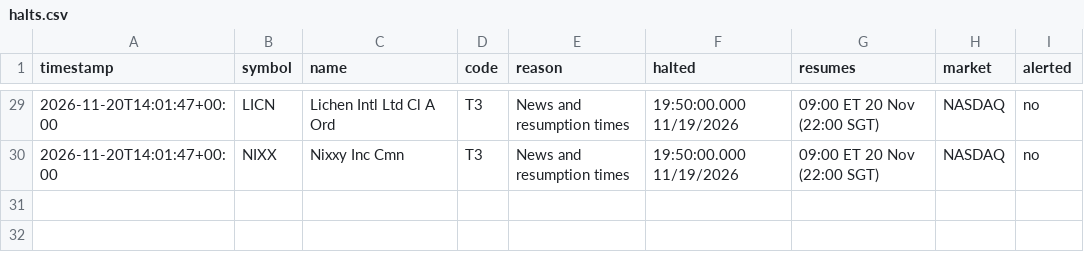
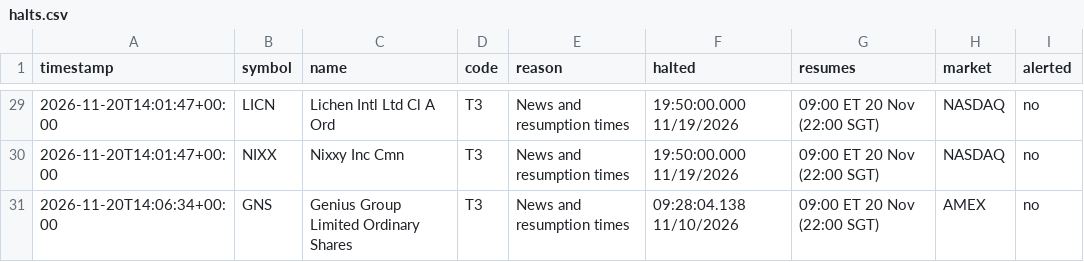
Before and after one commit to kiianlow/filings-monitor, a CSV file: data/halts.csv, drawn as a sheet; only a part is shown, gaps mark what is left out.

```diff
--- a/data/halts.csv
+++ b/data/halts.csv
@@ -30 +30,2 @@ timestamp,symbol,name,code,reason,halted,resumes,market,alerted
 2026-11-20T14:01:47+00:00,NIXX,Nixxy Inc Cmn,T3,News and resumption times,19:50:00.000 11/19/2026,09:00 ET 20 Nov (22:00 SGT),NASDAQ,no
+2026-11-20T14:06:34+00:00,GNS,Genius Group Limited Ordinary Shares,T3,News and resumption times,09:28:04.138 11/10/2026,09:00 ET 20 Nov (22:00 SGT),AMEX,no
```
Also changed, not shown: 2 other files.
